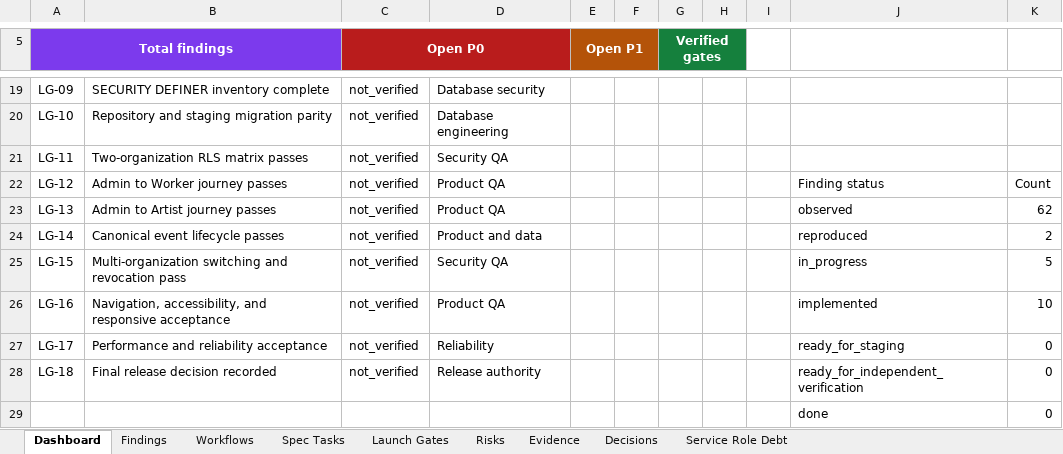
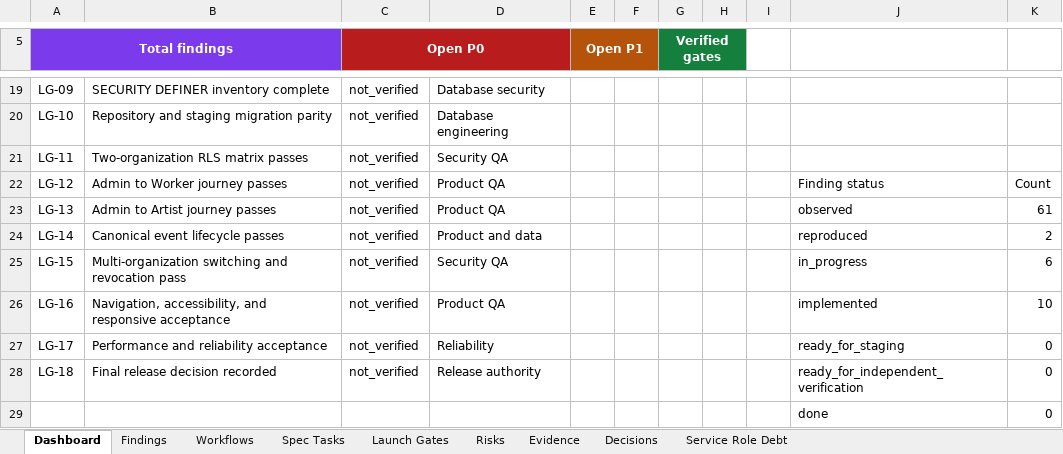
Before and after one commit to KyleQD/Tourify, an Excel workbook: docs/admin-audit/generated/TOURIFY_ADMIN_WORKFLOW_TRACKER.xlsx, sheet Dashboard, drawn as a sheet; only a part is shown, gaps mark what is left out; values as stored, in another font and other column widths than the file's, no borders; charts and pictures and conditional formats not drawn; the diff names each change by its address in the sheet, - before the commit and + after, or states it on an @@ line.

```diff
--- a/docs/admin-audit/generated/TOURIFY_ADMIN_WORKFLOW_TRACKER.xlsx (sheet Dashboard)
+++ b/docs/admin-audit/generated/TOURIFY_ADMIN_WORKFLOW_TRACKER.xlsx (sheet Dashboard)
-K23: 62
+K23: 61
-K25: 5
+K25: 6
```
Also changed, not shown: sheet Evidence, sheet Findings, sheet Workflows, charts or pictures, 11 other files.
